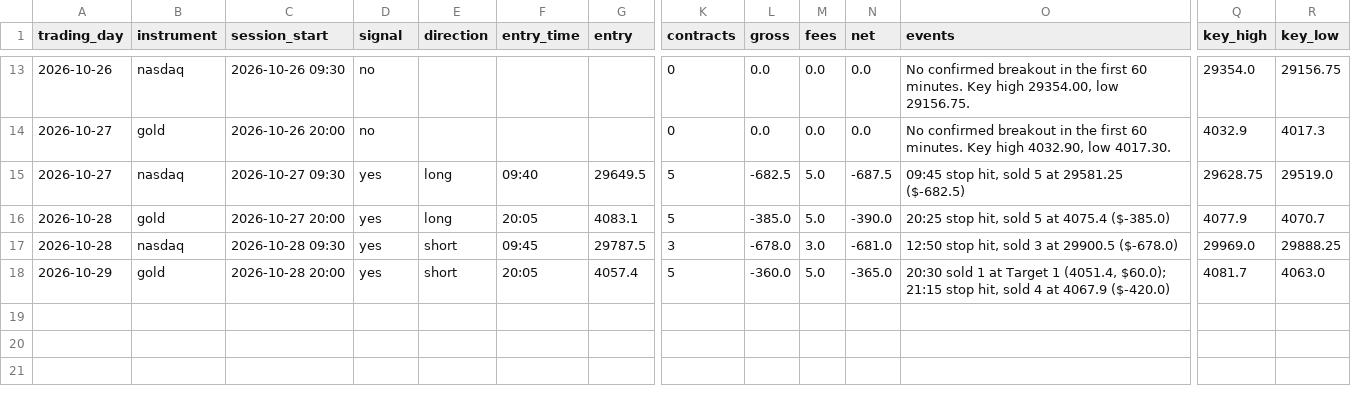
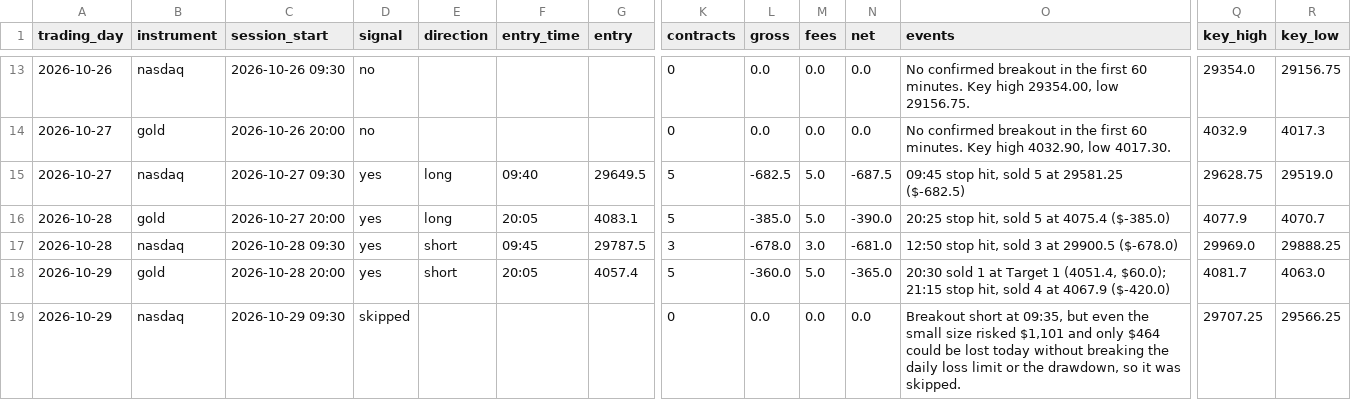
Before and after one commit to jayryd7-gif/ai-trading-agent, a CSV file: paper-trading/trades.csv, drawn as a sheet; only a part is shown, gaps mark what is left out; rows hold the shown columns only; the diff names each change by its address in the sheet, - before the commit and + after, or states it on an @@ line.

Commit message:
Record paper trades 2026-10-29 14:03

```diff
--- a/paper-trading/trades.csv
+++ b/paper-trading/trades.csv
+row 19: 2026-10-29 | nasdaq | 2026-10-29 09:30 | skipped |  |  |  | 0 | 0.0 | 0.0 | 0.0 | Breakout short at 09:35, but even the small size risked $1,101 and only $464 could be lost today without breaking the daily loss limit or the drawdown, so it was skipped. | 29707.25 | 29566.25
```
Also changed, not shown: 2 other files.
